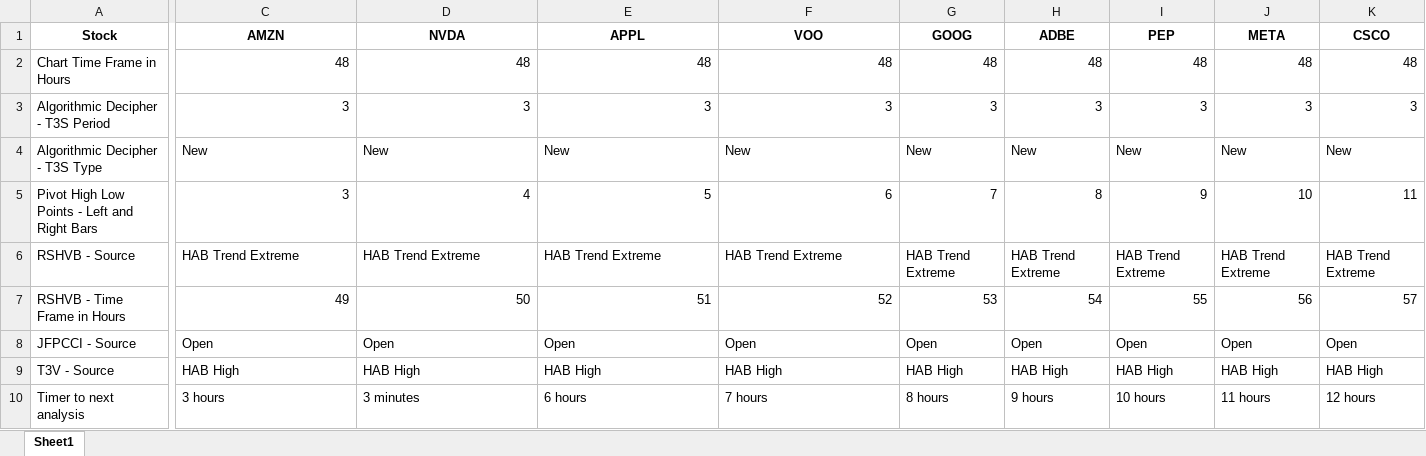
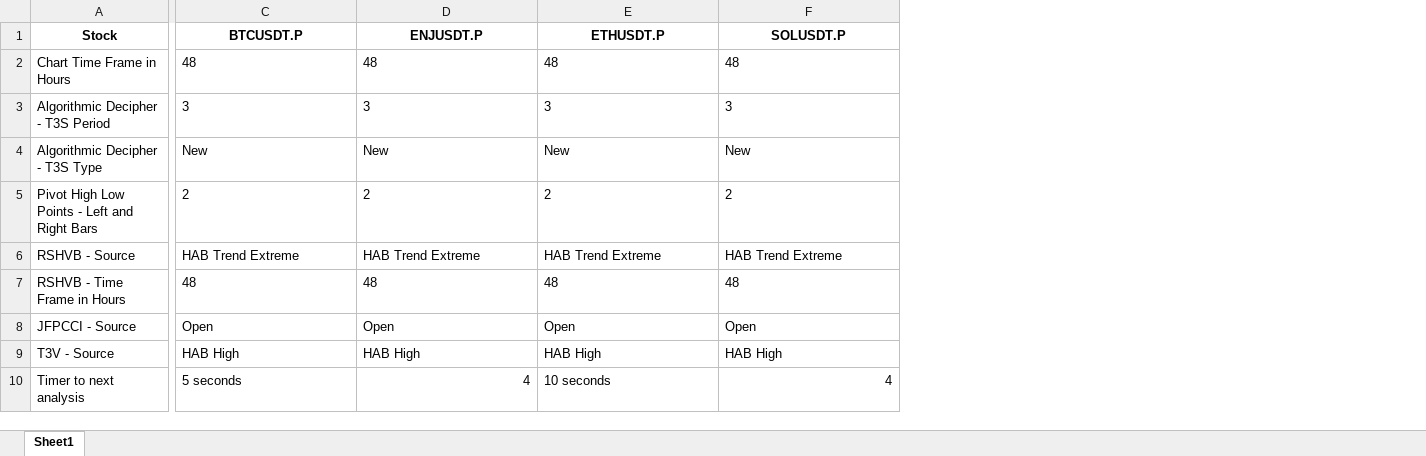
Before and after one commit to Rameezkhan47/AbdulazizNahas, an Excel workbook: resources/Chart Setting.xlsx, sheet Sheet1, drawn as a sheet; only a part is shown, gaps mark what is left out; values as stored, in another font and other column widths than the file's, no borders; the diff covers the shown part only; the diff names each change by its address in the sheet, - before the commit and + after, or states it on an @@ line.

```diff
--- a/resources/Chart Setting.xlsx (sheet Sheet1)
+++ b/resources/Chart Setting.xlsx (sheet Sheet1)
-column G (GOOG), rows 2-10: 48 | 3 | New | 7 | HAB Trend Extreme | 53 | Open | HAB High | 8 hours
-column H (ADBE), rows 2-10: 48 | 3 | New | 8 | HAB Trend Extreme | 54 | Open | HAB High | 9 hours
-column I (PEP), rows 2-10: 48 | 3 | New | 9 | HAB Trend Extreme | 55 | Open | HAB High | 10 hours
-column J (META), rows 2-10: 48 | 3 | New | 10 | HAB Trend Extreme | 56 | Open | HAB High | 11 hours
-column K (CSCO), rows 2-10: 48 | 3 | New | 11 | HAB Trend Extreme | 57 | Open | HAB High | 12 hours
-C1: AMZN
+C1: BTCUSDT.P
-D1: NVDA
+D1: ENJUSDT.P
-E1: APPL
+E1: ETHUSDT.P
-F1: VOO
+F1: SOLUSDT.P
-C2:F3 alignment: right
+C2:F3 alignment: left
-C5 (BTCUSDT.P): 3
+C5 (BTCUSDT.P): 2
-D5 (ENJUSDT.P): 4
+D5 (ENJUSDT.P): 2
-E5 (ETHUSDT.P): 5
+E5 (ETHUSDT.P): 2
-F5 (SOLUSDT.P): 6
+F5 (SOLUSDT.P): 2
-C7 (BTCUSDT.P): 49
+C7 (BTCUSDT.P): 48
-D7 (ENJUSDT.P): 50
+D7 (ENJUSDT.P): 48
-E7 (ETHUSDT.P): 51
+E7 (ETHUSDT.P): 48
-F7 (SOLUSDT.P): 52
+F7 (SOLUSDT.P): 48
-C10 (BTCUSDT.P): 3 hours
+C10 (BTCUSDT.P): 5 seconds
-D10 (ENJUSDT.P): 3 minutes
+D10 (ENJUSDT.P): 4
-E10 (ETHUSDT.P): 6 hours
+E10 (ETHUSDT.P): 10 seconds
-F10 (SOLUSDT.P): 7 hours
+F10 (SOLUSDT.P): 4
```
Also changed, not shown: 11 removed columns, 6 edited cells and cell formats elsewhere in this sheet, 8 other files.
